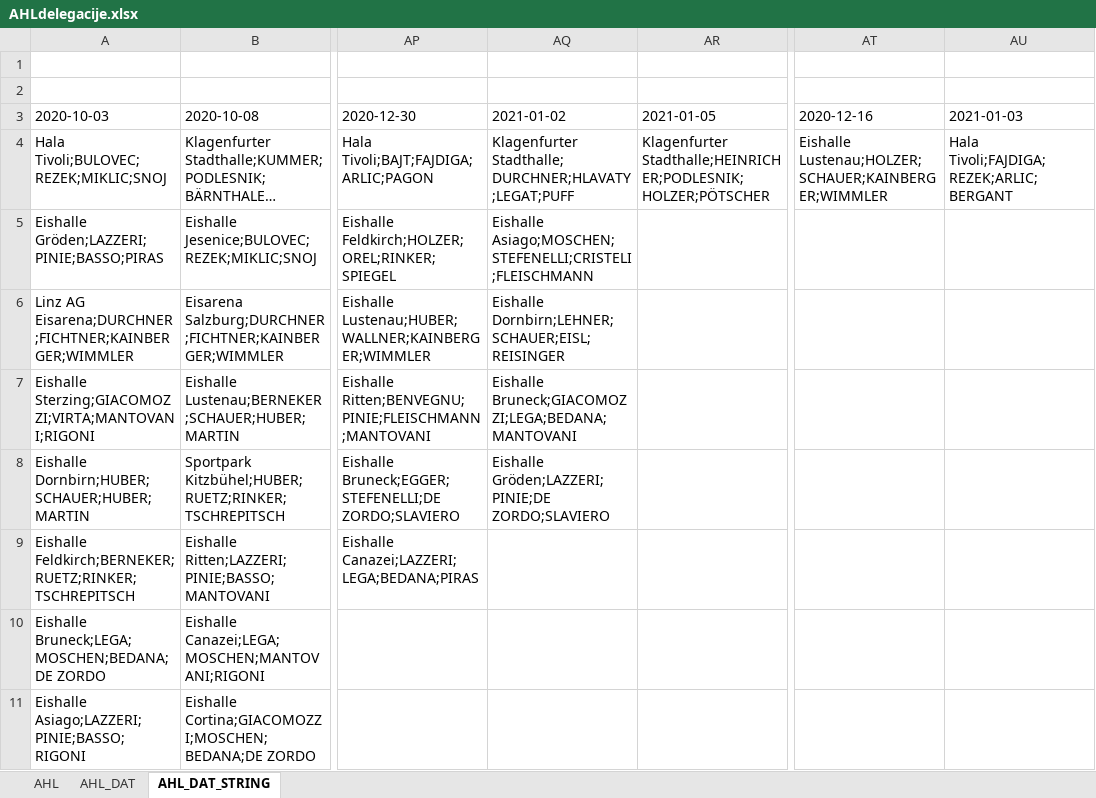
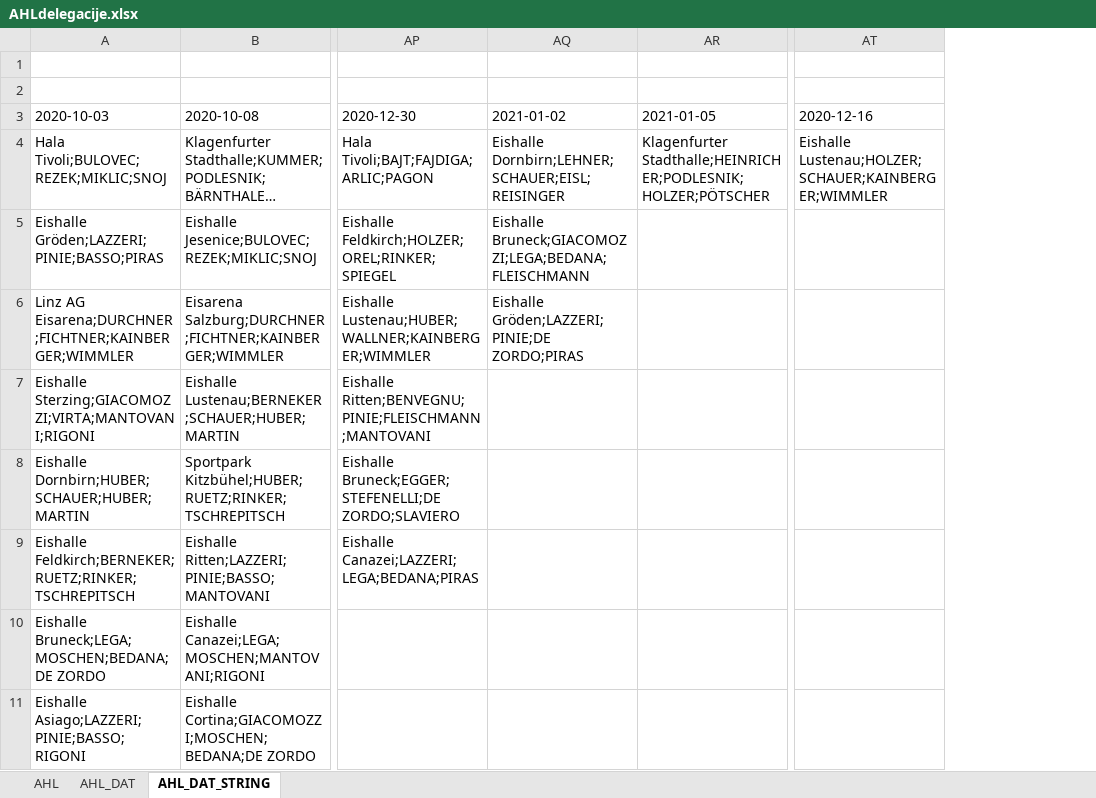
Before and after one commit to snojle23/delegacije, an Excel workbook: data/AHLdelegacije.xlsx, sheet AHL_DAT_STRING, drawn as a sheet; only a part is shown, gaps mark what is left out; long unchanged cells end in …; values as stored, in another font and other column widths than the file's, no borders; the diff names each change by its address in the sheet, - before the commit and + after, or states it on an @@ line.

```diff
--- a/data/AHLdelegacije.xlsx (sheet AHL_DAT_STRING)
+++ b/data/AHLdelegacije.xlsx (sheet AHL_DAT_STRING)
-column AU (2021-01-03), row 4: Hala Tivoli;FAJDIGA;REZEK;ARLIC;BERGANT
-AQ4 (2021-01-02): Klagenfurter Stadthalle;DURCHNER;HLAVATY;LEGAT;PUFF
+AQ4 (2021-01-02): Eishalle Dornbirn;LEHNER;SCHAUER;EISL;REISINGER
-AQ5 (2021-01-02): Eishalle Asiago;MOSCHEN;STEFENELLI;CRISTELI;FLEISCHMANN
+AQ5 (2021-01-02): Eishalle Bruneck;GIACOMOZZI;LEGA;BEDANA;FLEISCHMANN
-AQ6 (2021-01-02): Eishalle Dornbirn;LEHNER;SCHAUER;EISL;REISINGER
+AQ6 (2021-01-02): Eishalle Gröden;LAZZERI;PINIE;DE ZORDO;PIRAS
-AQ7 (2021-01-02): Eishalle Bruneck;GIACOMOZZI;LEGA;BEDANA;MANTOVANI
+AQ7 (2021-01-02): (empty)
-AQ8 (2021-01-02): Eishalle Gröden;LAZZERI;PINIE;DE ZORDO;SLAVIERO
+AQ8 (2021-01-02): (empty)
```
Also changed, not shown: sheet AHL, sheet AHL_DAT, data/ICEHLdelegacije.xlsx.
